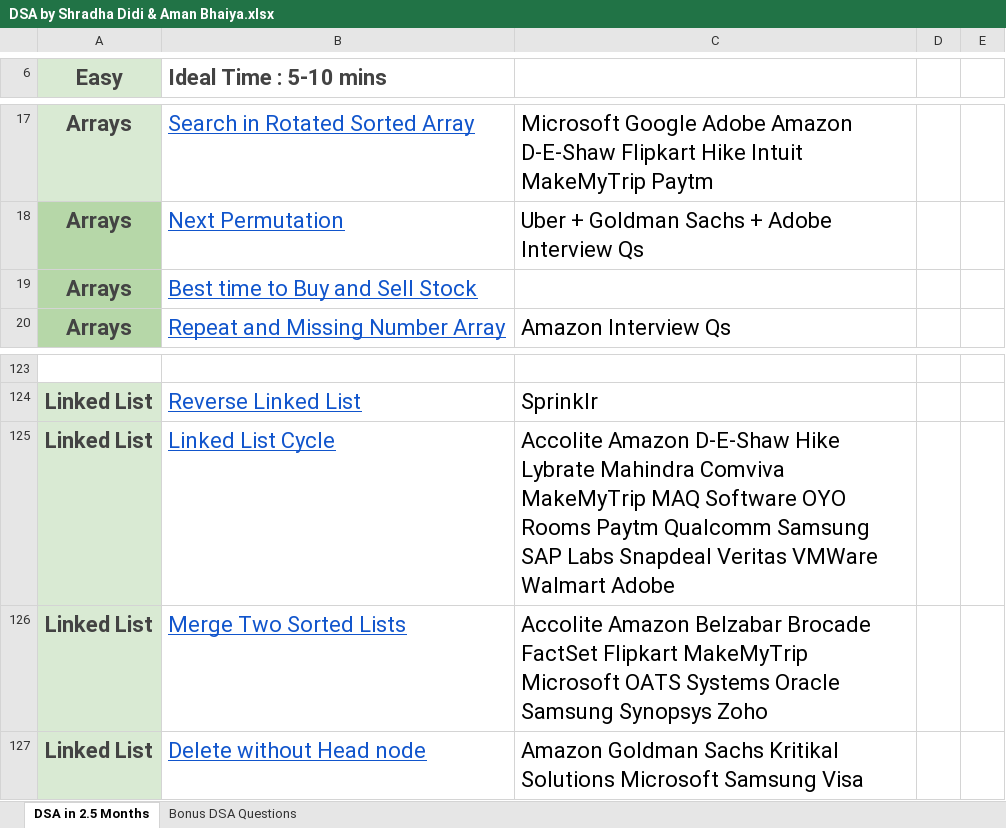
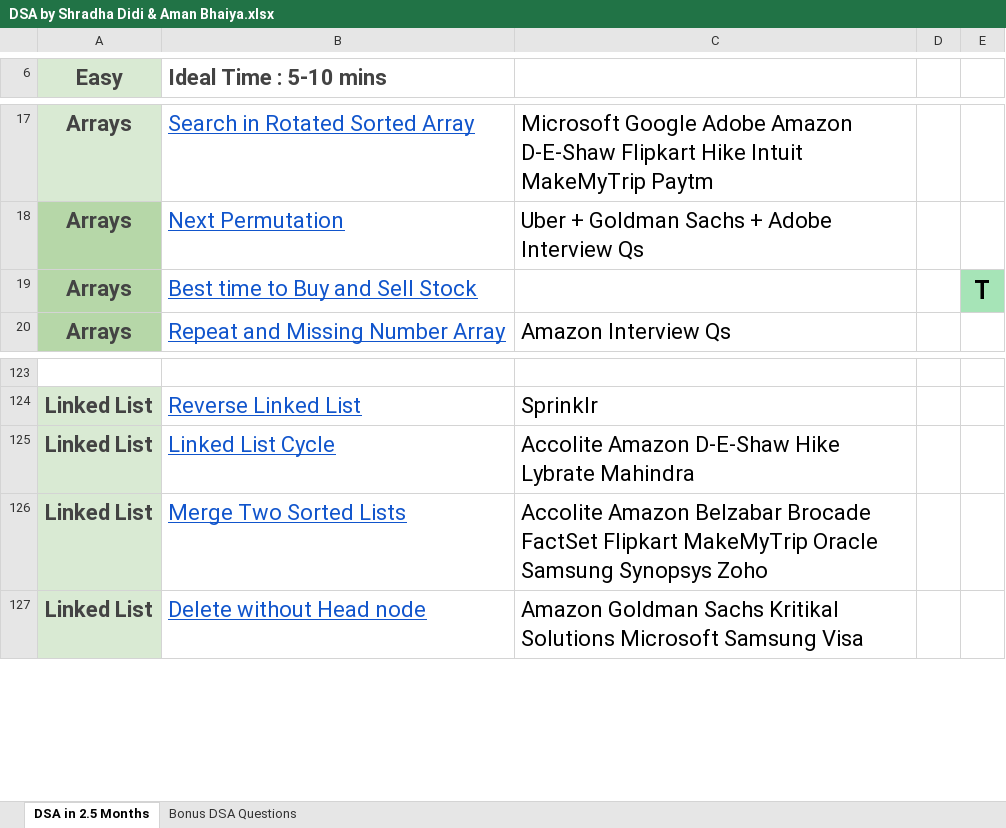
Before and after one commit to SurajSakhare100/JAVA, an Excel workbook: DSA by Shradha Didi & Aman Bhaiya.xlsx, sheet DSA in 2.5 Months, drawn as a sheet; only a part is shown, gaps mark what is left out; values as stored, in another font and other column widths than the file's, no borders; the diff names each change by its address in the sheet, - before the commit and + after, or states it on an @@ line.

```diff
--- a/DSA by Shradha Didi & Aman Bhaiya.xlsx (sheet DSA in 2.5 Months)
+++ b/DSA by Shradha Didi & Aman Bhaiya.xlsx (sheet DSA in 2.5 Months)
-E19: (empty)
+E19: T
-E19 fill: none
+E19 fill: #A6E4B7
-C125: …Lybrate Mahindra Comviva MakeMyTrip MAQ Software OYO Rooms Paytm Qualcomm Samsung SAP Labs Snapdeal Veritas VMWare Walmart Adobe
+C125: …Lybrate Mahindra
-C126: …Flipkart MakeMyTrip Microsoft OATS Systems Oracle Samsung…
+C126: …Flipkart MakeMyTrip Oracle Samsung…
```
Also changed, not shown: 5 other files.
